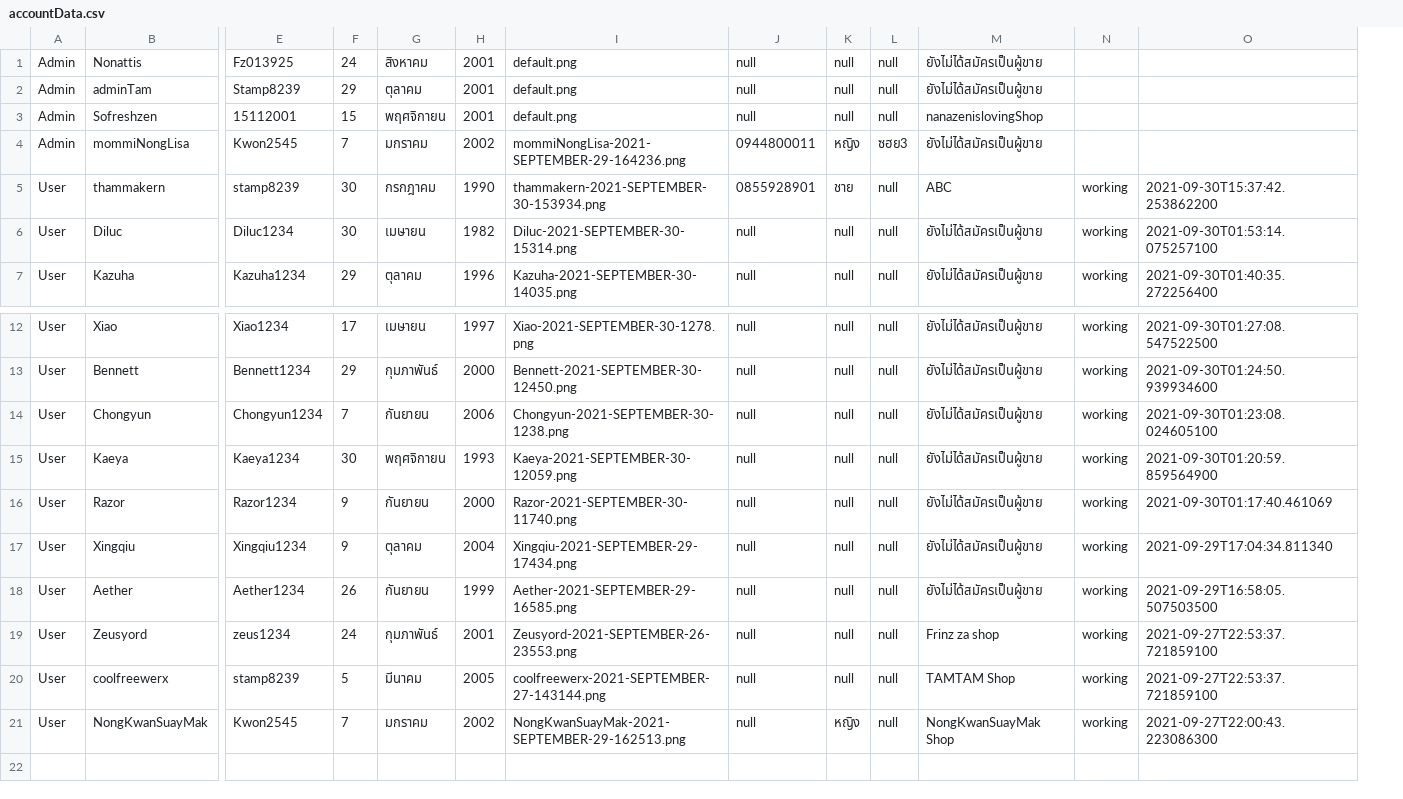
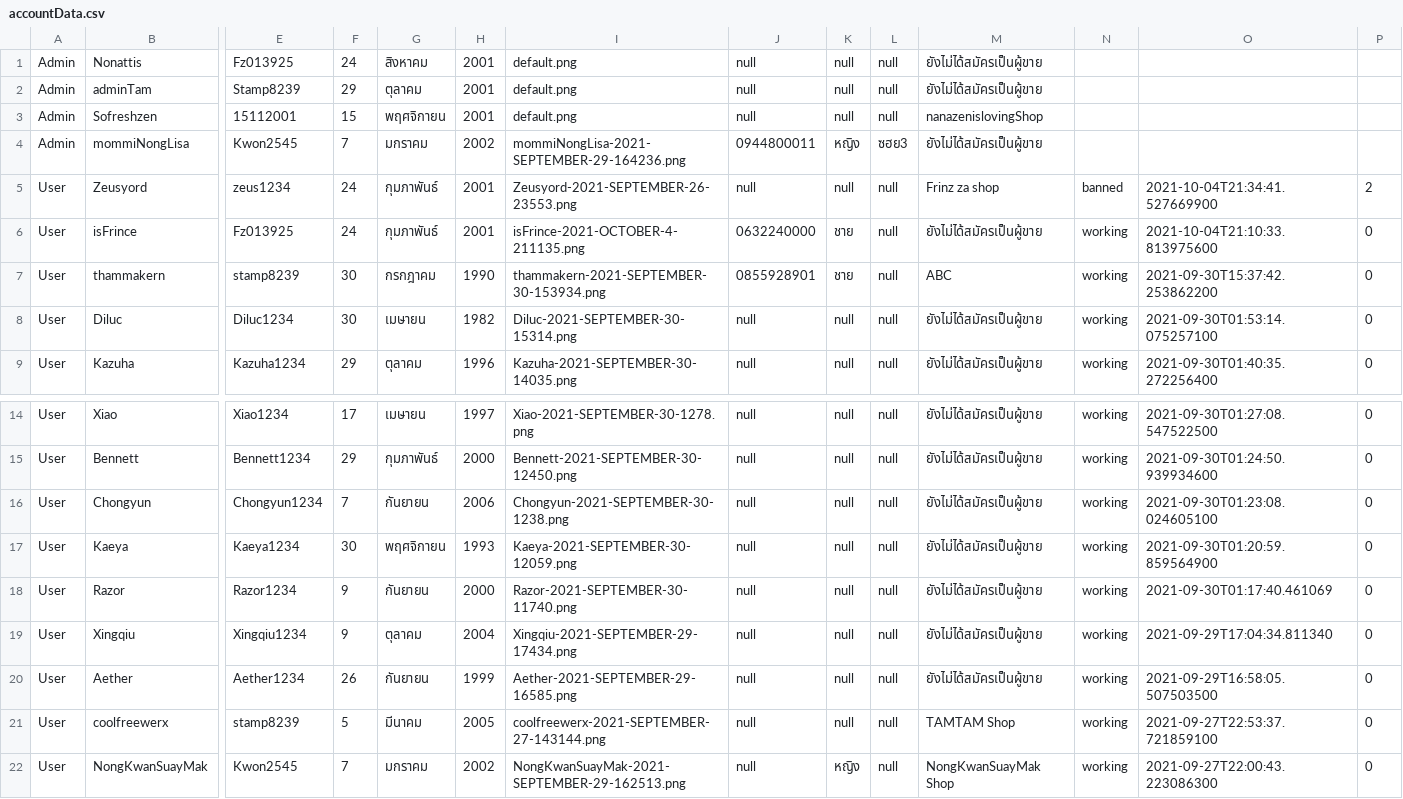
Before and after one commit to Coolfreewerx/book-shop, a CSV file: csv-data/accountData.csv, drawn as a sheet; only a part is shown, gaps mark what is left out; removed rows and columns are numbered as before the commit, all else as after; rows hold the shown columns only; the diff names each change by its address in the sheet, - before the commit and + after, or states it on an @@ line.

```diff
--- a/csv-data/accountData.csv
+++ b/csv-data/accountData.csv
+column P, rows 7-9: all 0; rows 14-22: all 0
+row 5: User | Zeusyord | zeus1234 | 24 | กุมภาพันธ์ | 2001 | Zeusyord-2021-SEPTEMBER-26-23553.png | null | null | null | Frinz za shop | banned | 2021-10-04T21:34:41.527669900 | 2
+row 6: User | isFrince | Fz013925 | 24 | กุมภาพันธ์ | 2001 | isFrince-2021-OCTOBER-4-211135.png | 0632240000 | ชาย | null | ยังไม่ได้สมัครเป็นผู้ขาย | working | 2021-10-04T21:10:33.813975600 | 0
-row 19: User | Zeusyord | zeus1234 | 24 | กุมภาพันธ์ | 2001 | Zeusyord-2021-SEPTEMBER-26-23553.png | null | null | null | Frinz za shop | working | 2021-09-27T22:53:37.721859100
```
Also changed, not shown: 7 other files.
